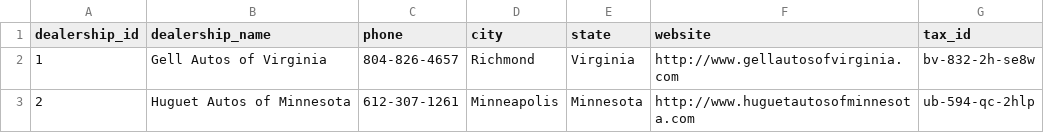
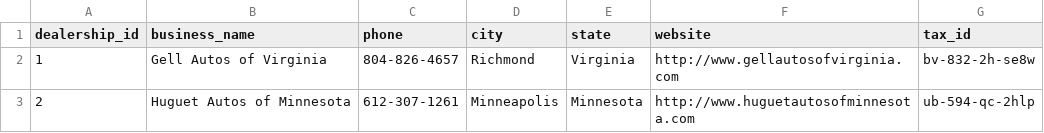
Before and after one commit to macgibbons/sql-professional, a CSV file: book-1-carnival-design/chapters/data/Dealerships.csv, drawn as a sheet; only a part is shown.

Commit message:
Update Dealerships.csv

```diff
--- a/book-1-carnival-design/chapters/data/Dealerships.csv
+++ b/book-1-carnival-design/chapters/data/Dealerships.csv
@@ -1,2 +1,2 @@
-dealership_id,dealership_name,phone,city,state,website,tax_id
+dealership_id,business_name,phone,city,state,website,tax_id
 1,Gell Autos of Virginia,804-826-4657,Richmond,Virginia,http://www.gellautosofvirginia.com,bv-832-2h-se8w
```
